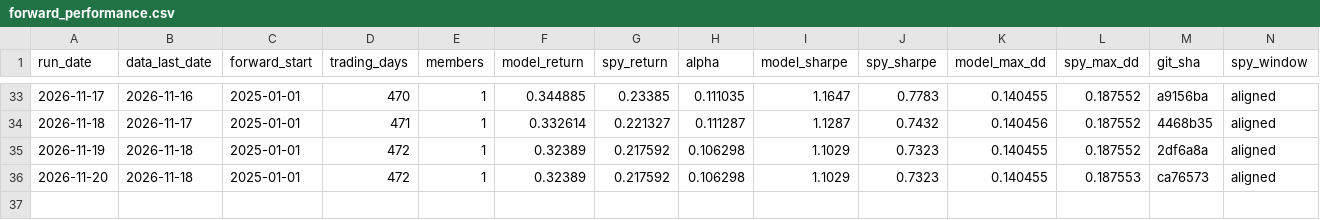
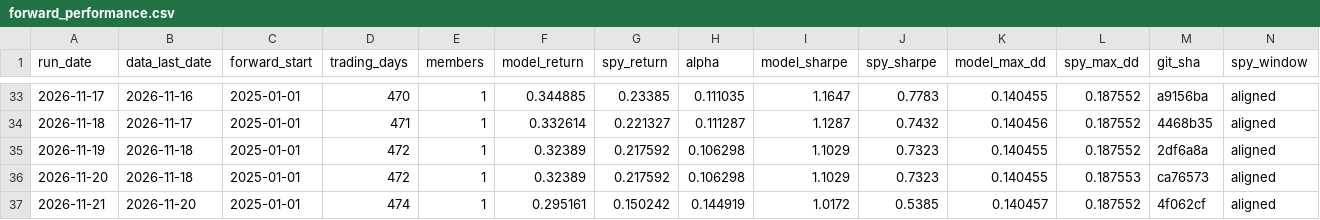
Before and after one commit to owandakin-coder/agent-analyst, a CSV file: forward_log/forward_performance.csv, drawn as a sheet; only a part is shown, gaps mark what is left out.

```diff
--- a/forward_log/forward_performance.csv
+++ b/forward_log/forward_performance.csv
@@ -36 +36,2 @@ run_date,data_last_date,forward_start,trading_days,members,model_return,spy_retu
 2026-11-20,2026-11-18,2025-01-01,472,1,0.32389,0.217592,0.106298,1.1029,0.7323,0.140455,0.187553,ca76573,aligned
+2026-11-21,2026-11-20,2025-01-01,474,1,0.295161,0.150242,0.144919,1.0172,0.5385,0.140457,0.187552,4f062cf,aligned
```
